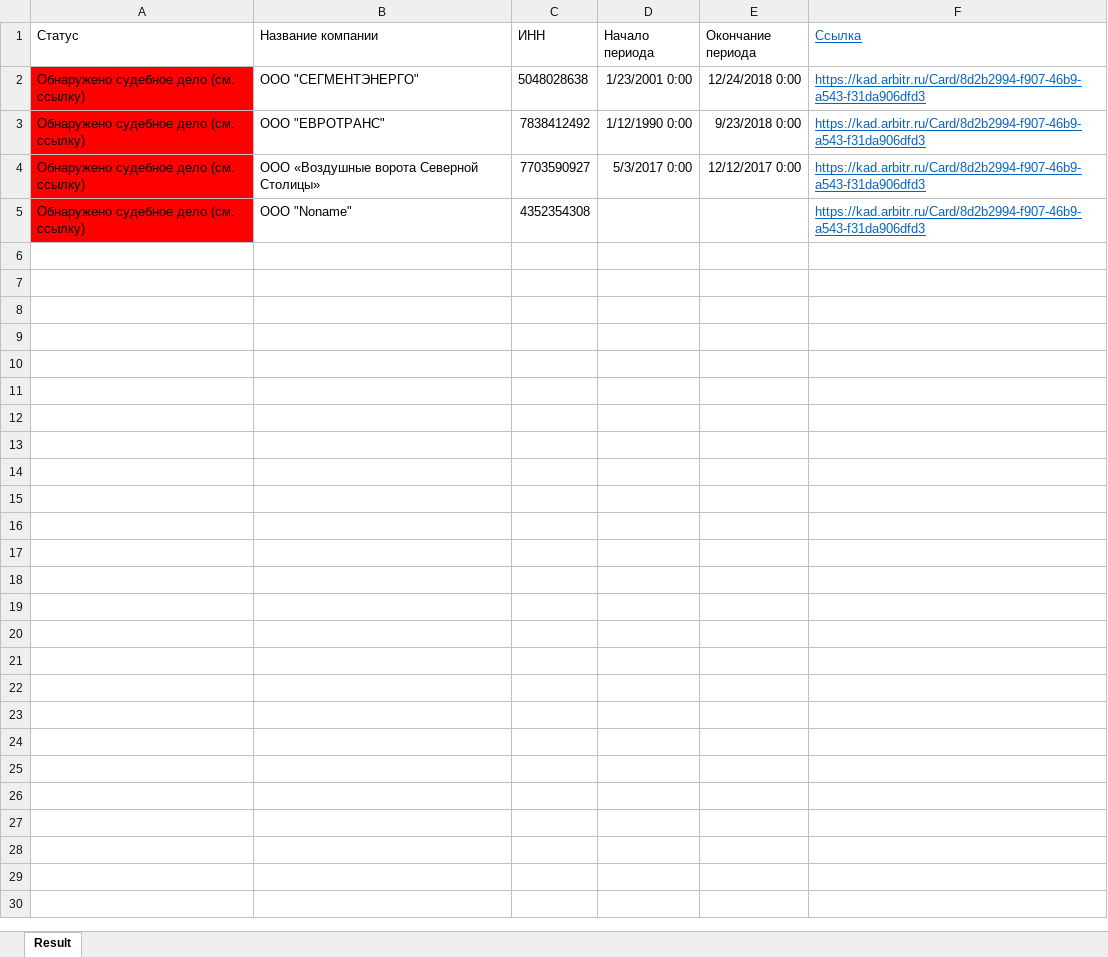
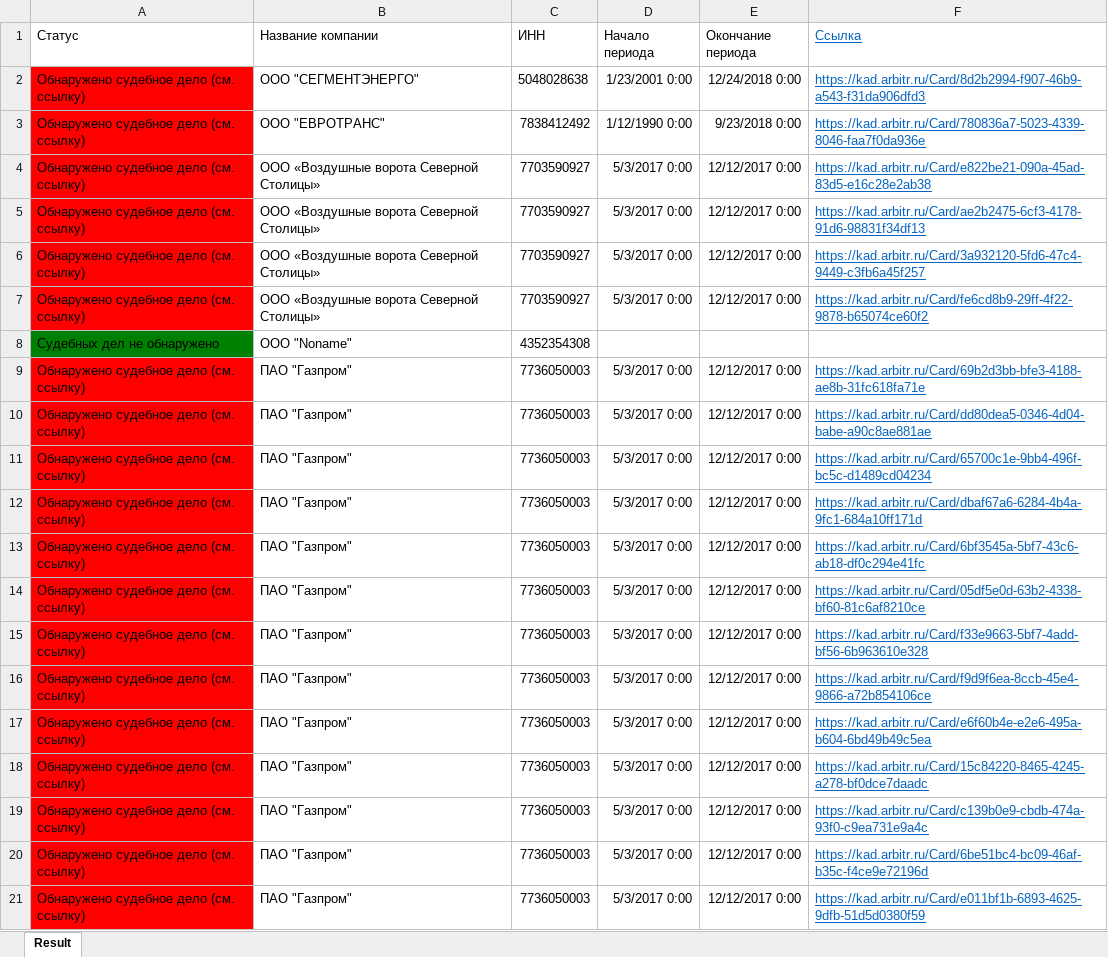
Before and after one commit to Al-Dani/PWC-Arbitr, an Excel workbook: result.xlsx, sheet Result, drawn as a sheet; only a part is shown; values as stored, in another font and other column widths than the file's, no borders; table styles not drawn; addresses are those after the commit; the diff covers the shown part only; the diff names each change by its address in the sheet, - before the commit and + after, or states it on an @@ line.

```diff
--- a/result.xlsx (sheet Result)
+++ b/result.xlsx (sheet Result)
-F3 (Ссылка): https://kad.arbitr.ru/Card/8d2b2994-f907-46b9-a543-f31da906dfd3
+F3 (Ссылка): https://kad.arbitr.ru/Card/780836a7-5023-4339-8046-faa7f0da936e
+row 4: Обнаружено судебное дело (см. ссылку) | ООО «Воздушные ворота Северной Столицы» | 7703590927 | 5/3/2017 0:00 | 12/12/2017 0:00 | https://kad.arbitr.ru/Card/e822be21-090a-45ad-83d5-e16c28e2ab38
+row 5: Обнаружено судебное дело (см. ссылку) | ООО «Воздушные ворота Северной Столицы» | 7703590927 | 5/3/2017 0:00 | 12/12/2017 0:00 | https://kad.arbitr.ru/Card/ae2b2475-6cf3-4178-91d6-98831f34df13
-F6 (Ссылка): https://kad.arbitr.ru/Card/8d2b2994-f907-46b9-a543-f31da906dfd3
+F6 (Ссылка): https://kad.arbitr.ru/Card/3a932120-5fd6-47c4-9449-c3fb6a45f257
+row 7: Обнаружено судебное дело (см. ссылку) | ООО «Воздушные ворота Северной Столицы» | 7703590927 | 5/3/2017 0:00 | 12/12/2017 0:00 | https://kad.arbitr.ru/Card/fe6cd8b9-29ff-4f22-9878-b65074ce60f2
-A8 (Статус): Обнаружено судебное дело (см. ссылку)
+A8 (Статус): Судебных дел не обнаружено
-A8 fill: #FF0000
+A8 fill: #008000
-F8 (Ссылка): https://kad.arbitr.ru/Card/8d2b2994-f907-46b9-a543-f31da906dfd3
+F8 (Ссылка): (empty)
+row 9: Обнаружено судебное дело (см. ссылку) | ПАО "Газпром" | 7736050003 | 5/3/2017 0:00 | 12/12/2017 0:00 | https://kad.arbitr.ru/Card/69b2d3bb-bfe3-4188-ae8b-31fc618fa71e
+row 10: Обнаружено судебное дело (см. ссылку) | ПАО "Газпром" | 7736050003 | 5/3/2017 0:00 | 12/12/2017 0:00 | https://kad.arbitr.ru/Card/dd80dea5-0346-4d04-babe-a90c8ae881ae
+row 11: Обнаружено судебное дело (см. ссылку) | ПАО "Газпром" | 7736050003 | 5/3/2017 0:00 | 12/12/2017 0:00 | https://kad.arbitr.ru/Card/65700c1e-9bb4-496f-bc5c-d1489cd04234
+row 12: Обнаружено судебное дело (см. ссылку) | ПАО "Газпром" | 7736050003 | 5/3/2017 0:00 | 12/12/2017 0:00 | https://kad.arbitr.ru/Card/dbaf67a6-6284-4b4a-9fc1-684a10ff171d
+row 13: Обнаружено судебное дело (см. ссылку) | ПАО "Газпром" | 7736050003 | 5/3/2017 0:00 | 12/12/2017 0:00 | https://kad.arbitr.ru/Card/6bf3545a-5bf7-43c6-ab18-df0c294e41fc
+row 14: Обнаружено судебное дело (см. ссылку) | ПАО "Газпром" | 7736050003 | 5/3/2017 0:00 | 12/12/2017 0:00 | https://kad.arbitr.ru/Card/05df5e0d-63b2-4338-bf60-81c6af8210ce
+row 15: Обнаружено судебное дело (см. ссылку) | ПАО "Газпром" | 7736050003 | 5/3/2017 0:00 | 12/12/2017 0:00 | https://kad.arbitr.ru/Card/f33e9663-5bf7-4add-bf56-6b963610e328
+row 16: Обнаружено судебное дело (см. ссылку) | ПАО "Газпром" | 7736050003 | 5/3/2017 0:00 | 12/12/2017 0:00 | https://kad.arbitr.ru/Card/f9d9f6ea-8ccb-45e4-9866-a72b854106ce
+row 17: Обнаружено судебное дело (см. ссылку) | ПАО "Газпром" | 7736050003 | 5/3/2017 0:00 | 12/12/2017 0:00 | https://kad.arbitr.ru/Card/e6f60b4e-e2e6-495a-b604-6bd49b49c5ea
+row 18: Обнаружено судебное дело (см. ссылку) | ПАО "Газпром" | 7736050003 | 5/3/2017 0:00 | 12/12/2017 0:00 | https://kad.arbitr.ru/Card/15c84220-8465-4245-a278-bf0dce7daadc
+row 19: Обнаружено судебное дело (см. ссылку) | ПАО "Газпром" | 7736050003 | 5/3/2017 0:00 | 12/12/2017 0:00 | https://kad.arbitr.ru/Card/c139b0e9-cbdb-474a-93f0-c9ea731e9a4c
+row 20: Обнаружено судебное дело (см. ссылку) | ПАО "Газпром" | 7736050003 | 5/3/2017 0:00 | 12/12/2017 0:00 | https://kad.arbitr.ru/Card/6be51bc4-bc09-46af-b35c-f4ce9e72196d
+row 21: Обнаружено судебное дело (см. ссылку) | ПАО "Газпром" | 7736050003 | 5/3/2017 0:00 | 12/12/2017 0:00 | https://kad.arbitr.ru/Card/e011bf1b-6893-4625-9dfb-51d5d0380f59
```
Also changed, not shown: 37 added rows elsewhere in this sheet, Арбитр-Спецификация.xlsx, 1 other file.
